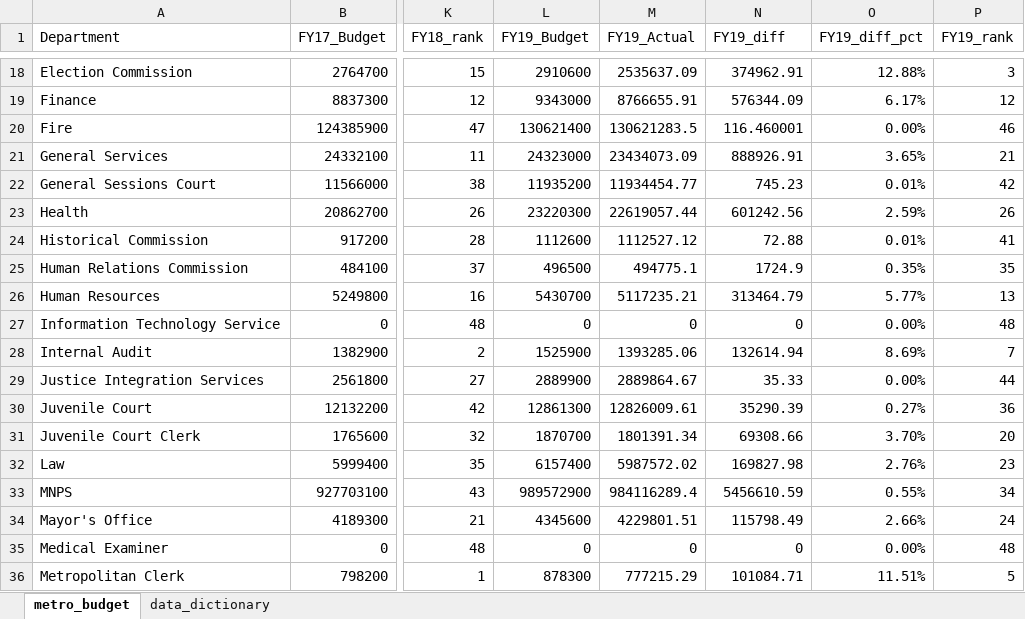
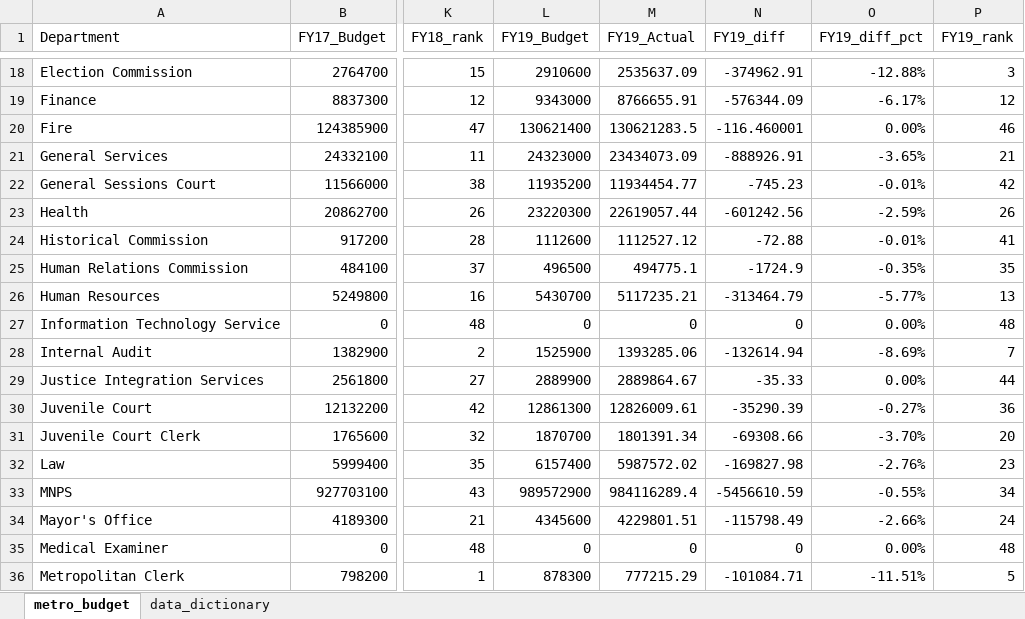
Before and after one commit to NSS-Data-Analytics-Cohort-11/lookups-exercise-McNuttJ, an Excel workbook: metro_budget_exercise.xlsx, sheet metro_budget, drawn as a sheet; only a part is shown, gaps mark what is left out; values as stored, in another font and other column widths than the file's, no borders; charts and pictures not drawn; the diff covers the shown part only; the diff names each change by its address in the sheet, - before the commit and + after, or states it on an @@ line.

```diff
--- a/metro_budget_exercise.xlsx (sheet metro_budget)
+++ b/metro_budget_exercise.xlsx (sheet metro_budget)
-N18 (FY19_diff): 374962.91
+N18 (FY19_diff): -374962.91
-O18 (FY19_diff_pct): 12.88%
+O18 (FY19_diff_pct): -12.88%
-N19 (FY19_diff): 576344.09
+N19 (FY19_diff): -576344.09
-O19 (FY19_diff_pct): 6.17%
+O19 (FY19_diff_pct): -6.17%
-N20 (FY19_diff): 116.460001
+N20 (FY19_diff): -116.460001
-N21 (FY19_diff): 888926.91
+N21 (FY19_diff): -888926.91
-O21 (FY19_diff_pct): 3.65%
+O21 (FY19_diff_pct): -3.65%
-N22 (FY19_diff): 745.23
+N22 (FY19_diff): -745.23
-O22 (FY19_diff_pct): 0.01%
+O22 (FY19_diff_pct): -0.01%
-N23 (FY19_diff): 601242.56
+N23 (FY19_diff): -601242.56
-O23 (FY19_diff_pct): 2.59%
+O23 (FY19_diff_pct): -2.59%
-N24 (FY19_diff): 72.88
+N24 (FY19_diff): -72.88
-O24 (FY19_diff_pct): 0.01%
+O24 (FY19_diff_pct): -0.01%
-N25 (FY19_diff): 1724.9
+N25 (FY19_diff): -1724.9
-O25 (FY19_diff_pct): 0.35%
+O25 (FY19_diff_pct): -0.35%
-N26 (FY19_diff): 313464.79
+N26 (FY19_diff): -313464.79
-O26 (FY19_diff_pct): 5.77%
+O26 (FY19_diff_pct): -5.77%
-N28 (FY19_diff): 132614.94
+N28 (FY19_diff): -132614.94
-O28 (FY19_diff_pct): 8.69%
+O28 (FY19_diff_pct): -8.69%
-N29 (FY19_diff): 35.33
+N29 (FY19_diff): -35.33
-N30 (FY19_diff): 35290.39
+N30 (FY19_diff): -35290.39
-O30 (FY19_diff_pct): 0.27%
+O30 (FY19_diff_pct): -0.27%
-N31 (FY19_diff): 69308.66
+N31 (FY19_diff): -69308.66
-O31 (FY19_diff_pct): 3.70%
+O31 (FY19_diff_pct): -3.70%
-N32 (FY19_diff): 169827.98
+N32 (FY19_diff): -169827.98
-O32 (FY19_diff_pct): 2.76%
+O32 (FY19_diff_pct): -2.76%
-N33 (FY19_diff): 5456610.59
+N33 (FY19_diff): -5456610.59
-O33 (FY19_diff_pct): 0.55%
+O33 (FY19_diff_pct): -0.55%
-N34 (FY19_diff): 115798.49
+N34 (FY19_diff): -115798.49
-O34 (FY19_diff_pct): 2.66%
+O34 (FY19_diff_pct): -2.66%
-N36 (FY19_diff): 101084.71
+N36 (FY19_diff): -101084.71
-O36 (FY19_diff_pct): 11.51%
+O36 (FY19_diff_pct): -11.51%
```
Also changed, not shown: 162 edited cells and cell formats elsewhere in this sheet, formulas that keep their value, charts or pictures.
